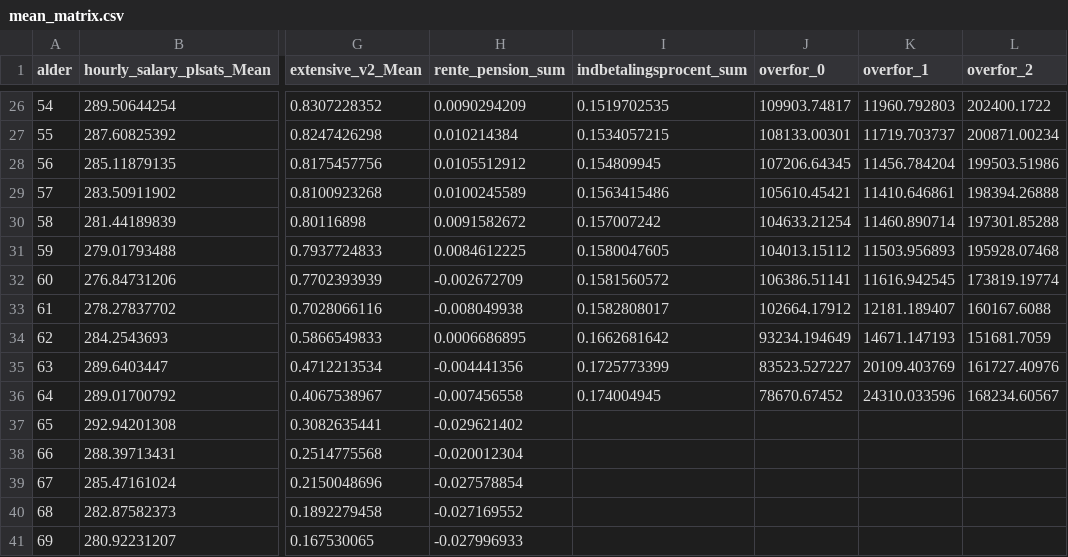
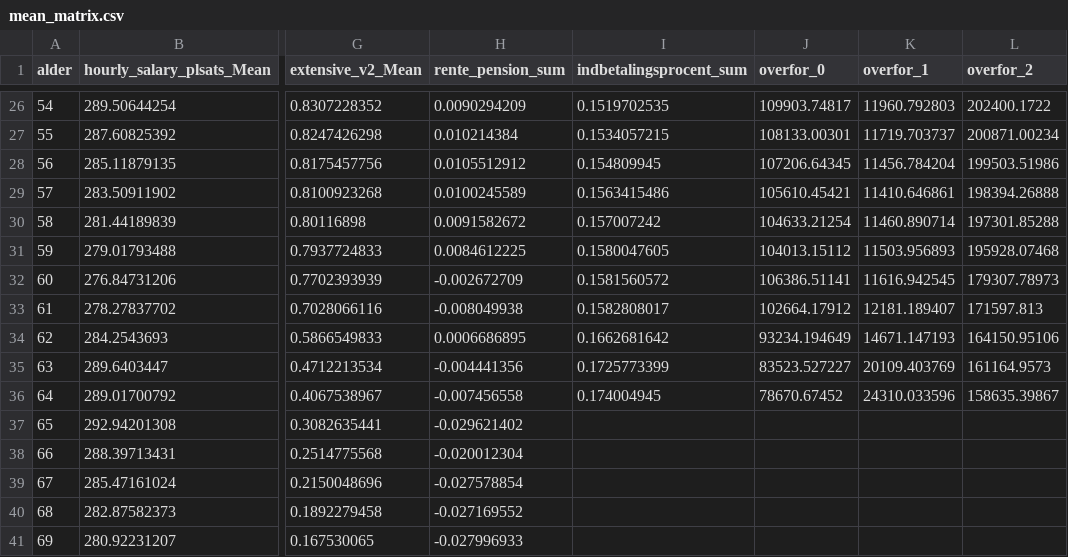
Before and after one commit to math869c/Design_retirement, a CSV file: Data ny def/mean_matrix.csv, drawn as a sheet; only a part is shown, gaps mark what is left out; the diff covers the shown part only; the diff names each change by its address in the sheet, - before the commit and + after, or states it on an @@ line.

```diff
--- a/Data ny def/mean_matrix.csv
+++ b/Data ny def/mean_matrix.csv
-L32 (overfor_2): 173819.19774
+L32 (overfor_2): 179307.78973
-L33 (overfor_2): 160167.6088
+L33 (overfor_2): 171597.813
-L34 (overfor_2): 151681.7059
+L34 (overfor_2): 164150.95106
-L35 (overfor_2): 161727.40976
+L35 (overfor_2): 161164.9573
-L36 (overfor_2): 168234.60567
+L36 (overfor_2): 158635.39867
```
Also changed, not shown: 60 edited cells elsewhere in this file, Data ny def/variance_matrix.csv, 1 other file.
